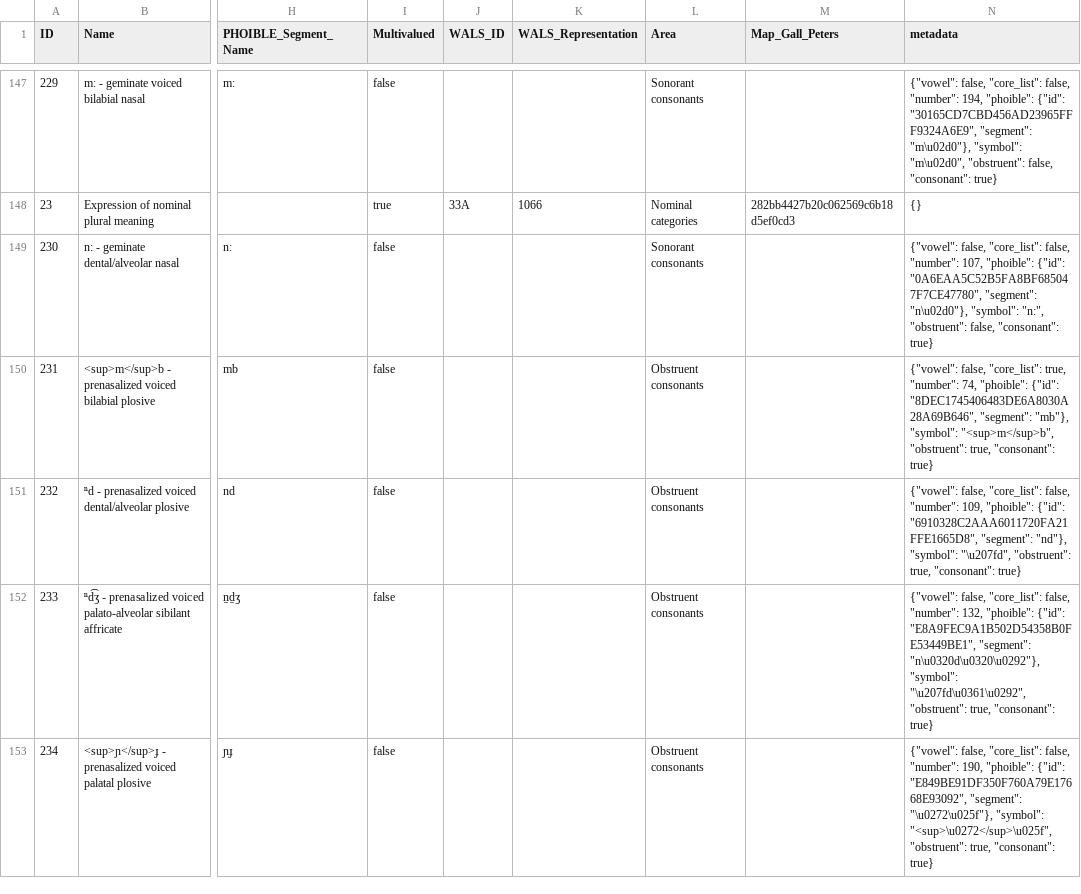
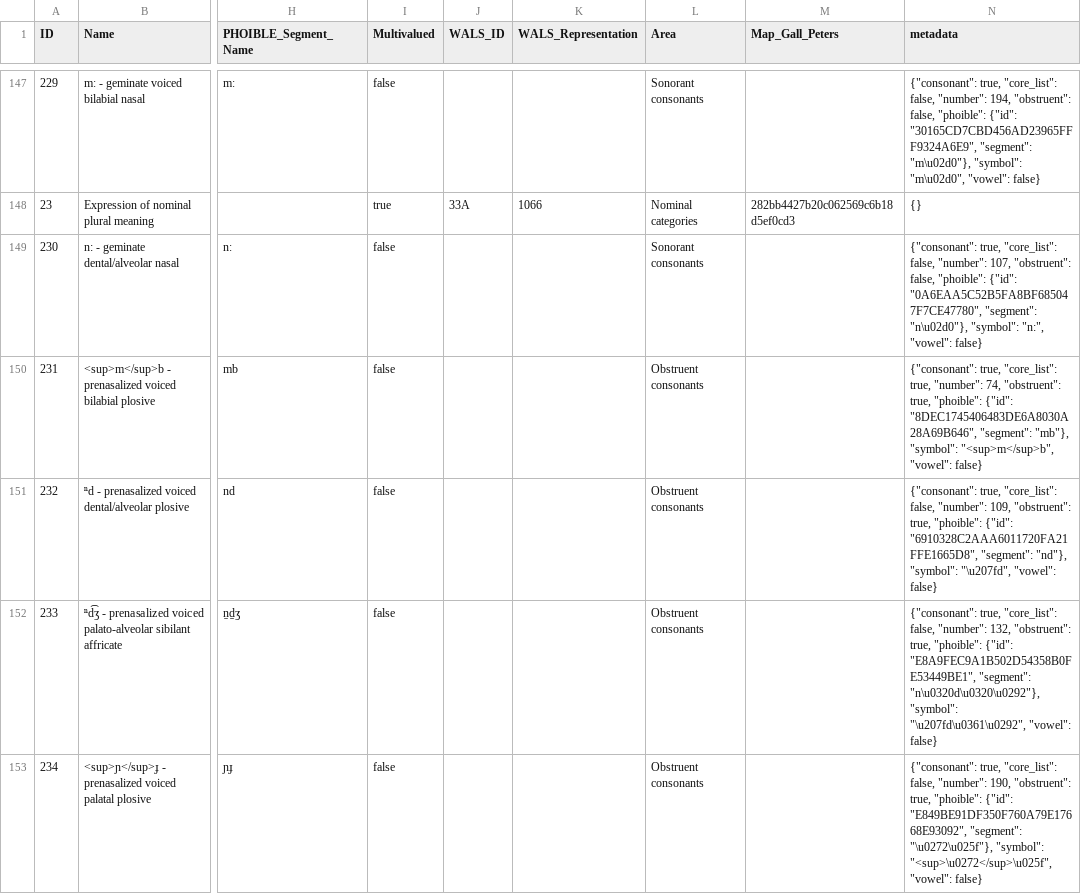
Before and after one commit to cldf-datasets/apics, a CSV file: cldf/parameters.csv, drawn as a sheet; only a part is shown, gaps mark what is left out; the diff covers the shown part only; the diff names each change by its address in the sheet, - before the commit and + after, or states it on an @@ line.

Commit message:
make cldf creation more idempotent

```diff
--- a/cldf/parameters.csv
+++ b/cldf/parameters.csv
-N147 (metadata): {"vowel": false, "core_list": false, "number": 194, "phoible": {"id": "30165CD7CBD456AD23965FFF9324A6E9", "segment": "m\u02d0"}, "symbol": "m\u02d0", "obstruent": false, "consonant": true}
+N147 (metadata): {"consonant": true, "core_list": false, "number": 194, "obstruent": false, "phoible": {"id": "30165CD7CBD456AD23965FFF9324A6E9", "segment": "m\u02d0"}, "symbol": "m\u02d0", "vowel": false}
-N149 (metadata): {"vowel": false, "core_list": false, "number": 107, "phoible": {"id": "0A6EAA5C52B5FA8BF685047F7CE47780", "segment": "n\u02d0"}, "symbol": "n:", "obstruent": false, "consonant": true}
+N149 (metadata): {"consonant": true, "core_list": false, "number": 107, "obstruent": false, "phoible": {"id": "0A6EAA5C52B5FA8BF685047F7CE47780", "segment": "n\u02d0"}, "symbol": "n:", "vowel": false}
-N150 (metadata): {"vowel": false, "core_list": true, "number": 74, "phoible": {"id": "8DEC1745406483DE6A8030A28A69B646", "segment": "mb"}, "symbol": "<sup>m</sup>b", "obstruent": true, "consonant": true}
+N150 (metadata): {"consonant": true, "core_list": true, "number": 74, "obstruent": true, "phoible": {"id": "8DEC1745406483DE6A8030A28A69B646", "segment": "mb"}, "symbol": "<sup>m</sup>b", "vowel": false}
-N151 (metadata): {"vowel": false, "core_list": false, "number": 109, "phoible": {"id": "6910328C2AAA6011720FA21FFE1665D8", "segment": "nd"}, "symbol": "\u207fd", "obstruent": true, "consonant": true}
+N151 (metadata): {"consonant": true, "core_list": false, "number": 109, "obstruent": true, "phoible": {"id": "6910328C2AAA6011720FA21FFE1665D8", "segment": "nd"}, "symbol": "\u207fd", "vowel": false}
-N152 (metadata): {"vowel": false, "core_list": false, "number": 132, "phoible": {"id": "E8A9FEC9A1B502D54358B0FE53449BE1", "segment": "n\u0320d\u0320\u0292"}, "symbol": "\u207fd\u0361\u0292", "obstruent": true, "consonant": true}
+N152 (metadata): {"consonant": true, "core_list": false, "number": 132, "obstruent": true, "phoible": {"id": "E8A9FEC9A1B502D54358B0FE53449BE1", "segment": "n\u0320d\u0320\u0292"}, "symbol": "\u207fd\u0361\u0292", "vowel": false}
-N153 (metadata): {"vowel": false, "core_list": false, "number": 190, "phoible": {"id": "E849BE91DF350F760A79E17668E93092", "segment": "\u0272\u025f"}, "symbol": "<sup>\u0272</sup>\u025f", "obstruent": true, "consonant": true}
+N153 (metadata): {"consonant": true, "core_list": false, "number": 190, "obstruent": true, "phoible": {"id": "E849BE91DF350F760A79E17668E93092", "segment": "\u0272\u025f"}, "symbol": "<sup>\u0272</sup>\u025f", "vowel": false}
```
Also changed, not shown: 171 edited cells elsewhere in this file, 3 other files.
